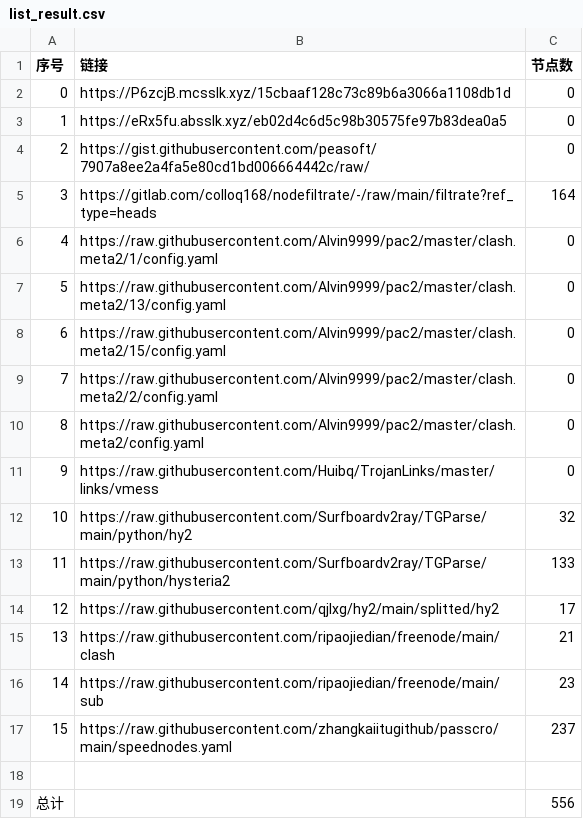
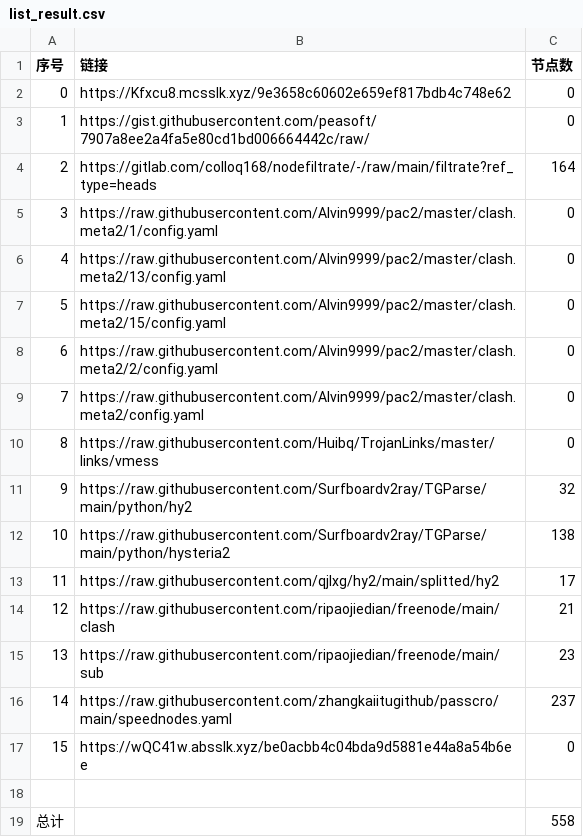
Before and after one commit to a56296909/NoMoreWalls, a CSV file: list_result.csv, drawn as a sheet; removed rows and columns are numbered as before the commit, all else as after; the diff names each change by its address in the sheet, - before the commit and + after, or states it on an @@ line.

```diff
--- a/list_result.csv
+++ b/list_result.csv
-row 2: 0 | https://P6zcjB.mcsslk.xyz/15cbaaf128c73c89b6a3066a1108db1d | 0
@@ column A (序号) renumbered between rows 2 and 16 @@
-B2 (链接): https://eRx5fu.absslk.xyz/eb02d4c6d5c98b30575fe97b83dea0a5
+B2 (链接): https://Kfxcu8.mcsslk.xyz/9e3658c60602e659ef817bdb4c748e62
-C12 (节点数): 133
+C12 (节点数): 138
+row 17: 15 | https://wQC41w.absslk.xyz/be0acbb4c04bda9d5881e44a8a54b6ee | 0
-C19 (节点数): 556
+C19 (节点数): 558
```
Also changed, not shown: 6 other files.
